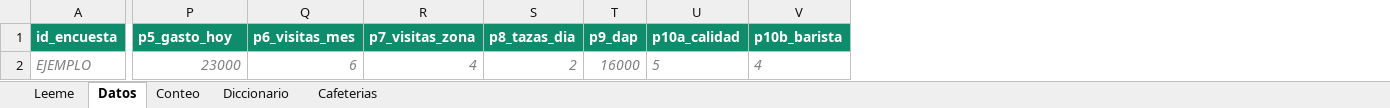
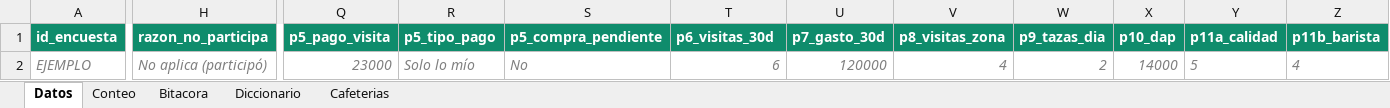
Before and after one commit to manuu-28/Proyecto-Final-Haciendo-Economia, an Excel workbook: Documentación/Entrega 3b Base encuestas.xlsx, sheet Datos, drawn as a sheet; only a part is shown, gaps mark what is left out; values as stored, in another font and other column widths than the file's, no borders; removed rows and columns are numbered as before the commit, all else as after; the diff covers the shown part only; the diff names each change by its address in the sheet, - before the commit and + after, or states it on an @@ line.

```diff
--- a/Documentación/Entrega 3b Base encuestas.xlsx (sheet Datos)
+++ b/Documentación/Entrega 3b Base encuestas.xlsx (sheet Datos)
-sheet tab: Leeme
+sheet tab: Bitacora
+column H (razon_no_participa), row 2: No aplica (participó)
+column R (p5_tipo_pago), row 2: Solo lo mío
+column S (p5_compra_pendiente), row 2: No
+column U (p7_gasto_30d), row 2: 120000
-column T (p9_dap), row 2: 16000
+column X (p10_dap), row 2: 14000
-Q1: p5_gasto_hoy
+Q1: p5_pago_visita
-T1: p6_visitas_mes
+T1: p6_visitas_30d
-V1: p7_visitas_zona
+V1: p8_visitas_zona
-W1: p8_tazas_dia
+W1: p9_tazas_dia
-Y1: p10a_calidad
+Y1: p11a_calidad
-Z1: p10b_barista
+Z1: p11b_barista
```
Also changed, not shown: 10 edited cells elsewhere in this sheet, sheet Diccionario, sheet Conteo, sheet Cafeterias, formulas that keep their value.
